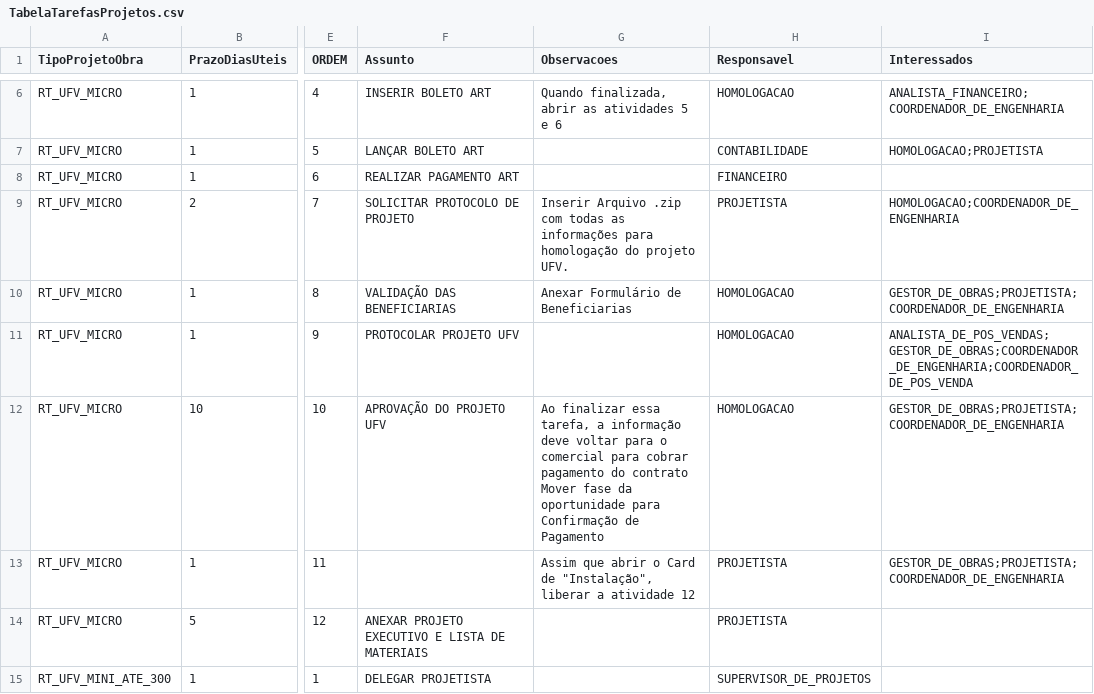
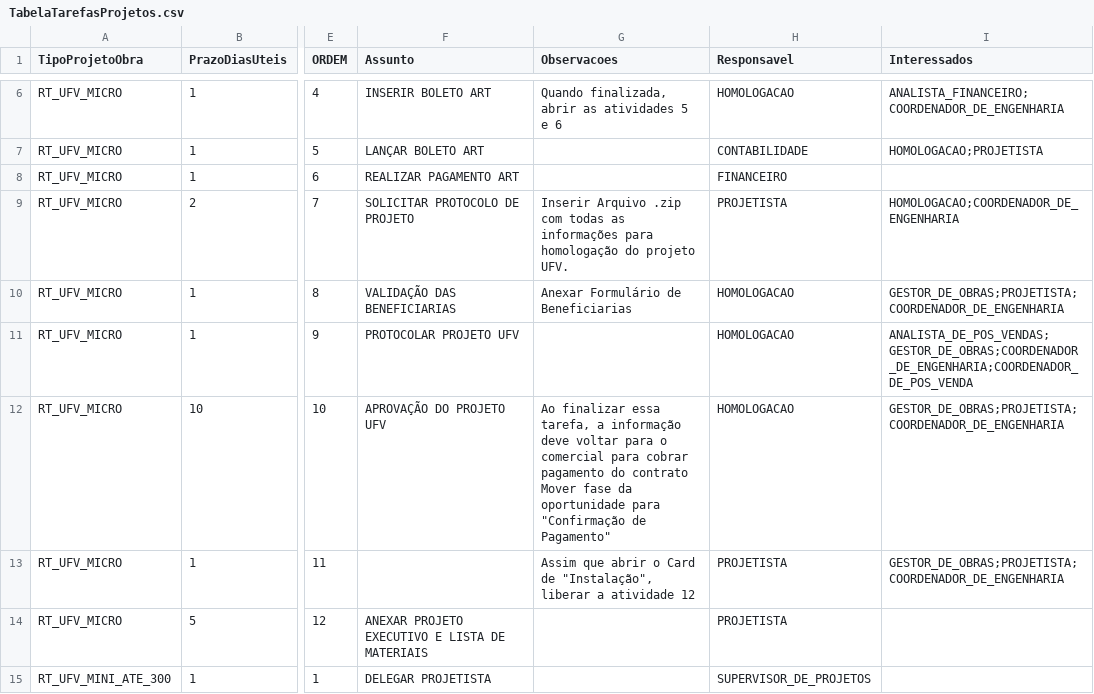
Before and after one commit to belinidaniel/Enerzee, a CSV file: force-app/main/default/staticresources/TabelaTarefasProjetos.csv, drawn as a sheet; only a part is shown, gaps mark what is left out; the diff covers the shown part only; the diff names each change by its address in the sheet, - before the commit and + after, or states it on an @@ line.

```diff
--- a/force-app/main/default/staticresources/TabelaTarefasProjetos.csv
+++ b/force-app/main/default/staticresources/TabelaTarefasProjetos.csv
-G12 (Observacoes): …oportunidade para Confirmação de Pagamento
+G12 (Observacoes): …oportunidade para "Confirmação de Pagamento"
```
Also changed, not shown: 1 added row and 18 edited cells elsewhere in this file, 12 other files.
